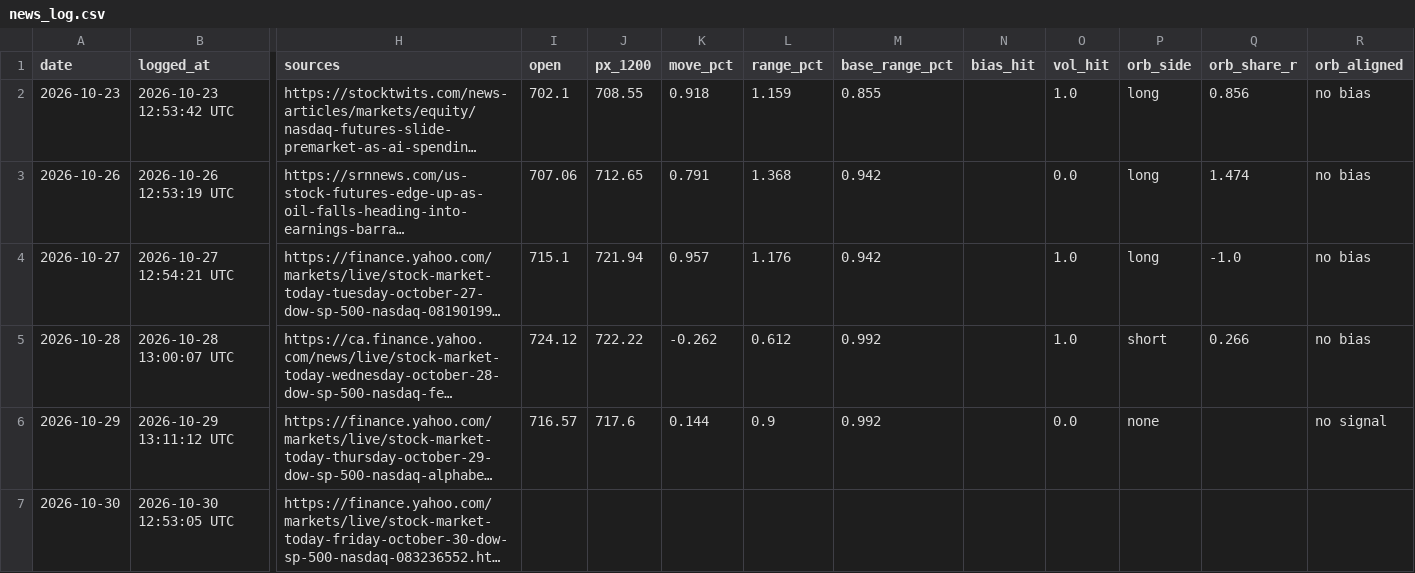
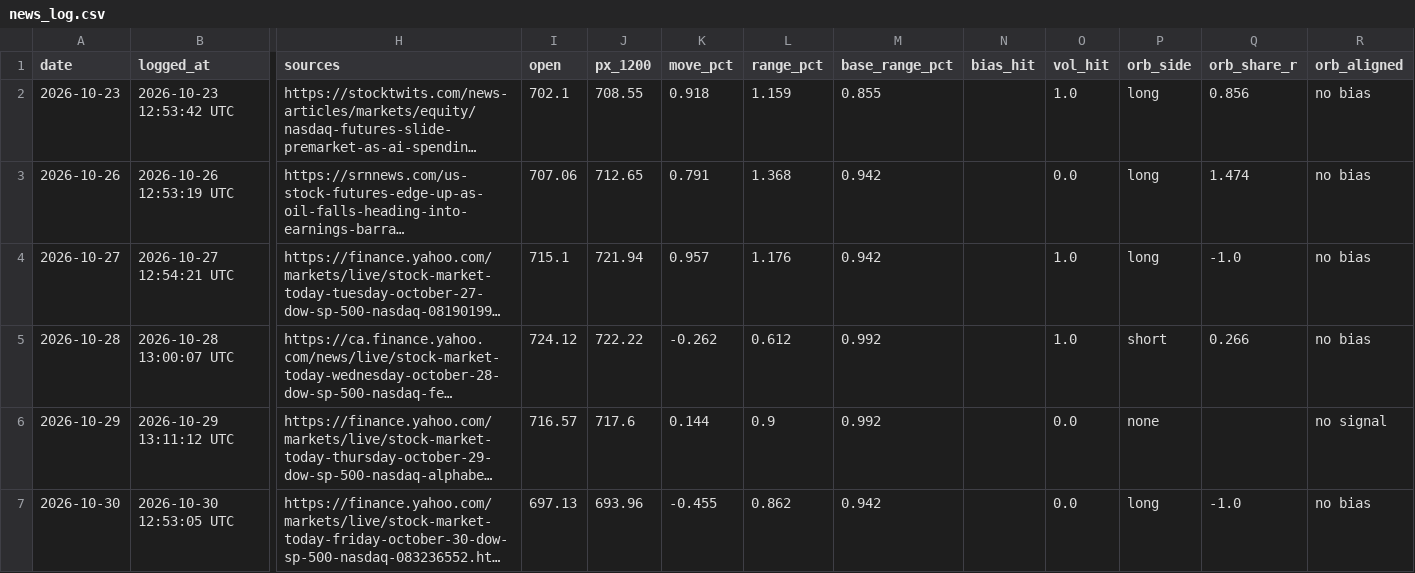
Before and after one commit to DeadSeagul/Robinhood, a CSV file: research/news_log.csv, drawn as a sheet; only a part is shown, gaps mark what is left out; long unchanged cells end in …; the diff names each change by its address in the sheet, - before the commit and + after, or states it on an @@ line.

```diff
--- a/research/news_log.csv
+++ b/research/news_log.csv
-I7 (open): (empty)
+I7 (open): 697.13
-J7 (px_1200): (empty)
+J7 (px_1200): 693.96
-K7 (move_pct): (empty)
+K7 (move_pct): -0.455
-L7 (range_pct): (empty)
+L7 (range_pct): 0.862
-M7 (base_range_pct): (empty)
+M7 (base_range_pct): 0.942
-O7 (vol_hit): (empty)
+O7 (vol_hit): 0.0
-P7 (orb_side): (empty)
+P7 (orb_side): long
-Q7 (orb_share_r): (empty)
+Q7 (orb_share_r): -1.0
-R7 (orb_aligned): (empty)
+R7 (orb_aligned): no bias
```
Also changed, not shown: research/paper_trades.csv, research/replay_journal.csv, 2 other files.
